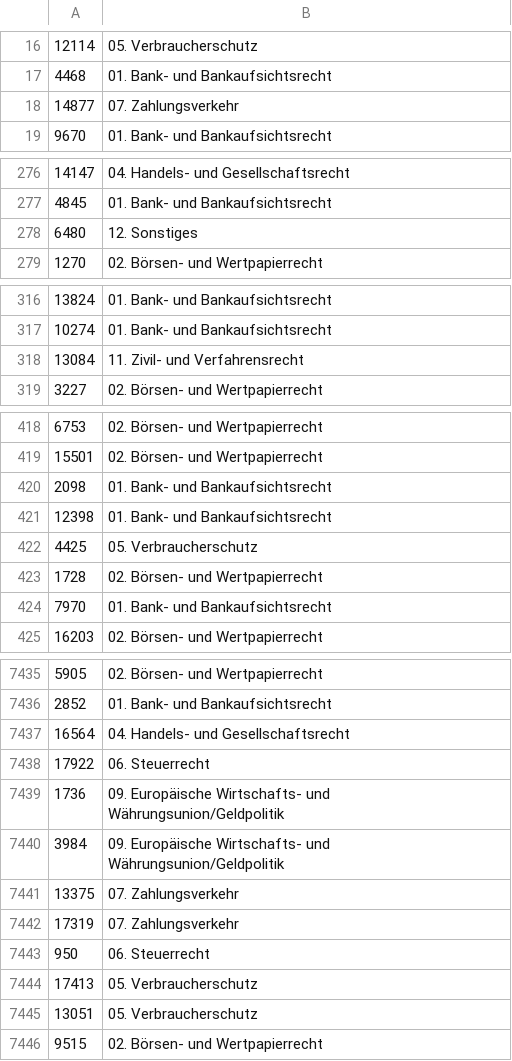
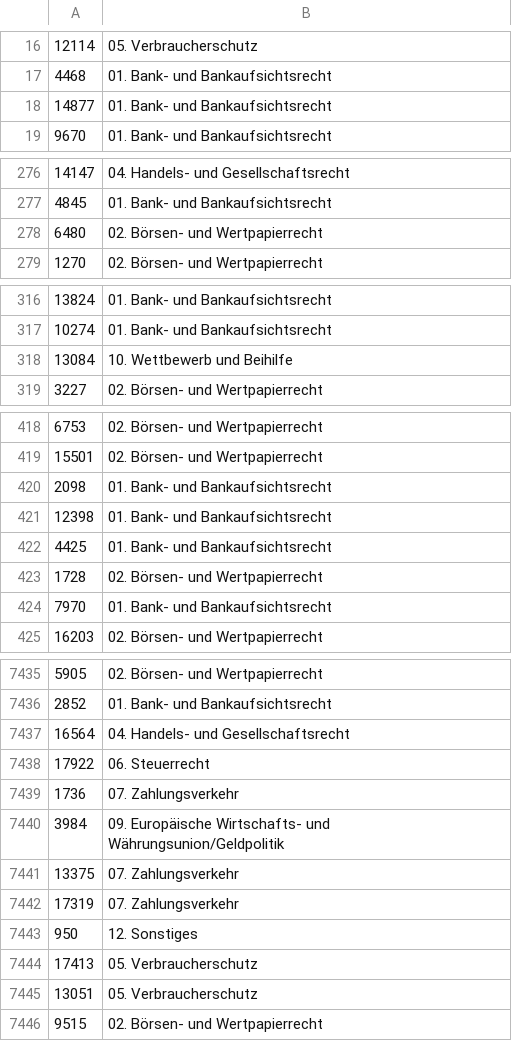
Before and after one commit to Bal3ouz/Ginispa, a CSV file: Mokhtar/trainData/allDataResultGER.csv, drawn as a sheet; only a part is shown, gaps mark what is left out; the diff covers the shown part only.

```diff
--- a/Mokhtar/trainData/allDataResultGER.csv
+++ b/Mokhtar/trainData/allDataResultGER.csv
@@ -17,3 +17,3 @@
 4468,01. Bank- und Bankaufsichtsrecht
-14877,07. Zahlungsverkehr
+14877,01. Bank- und Bankaufsichtsrecht
 9670,01. Bank- und Bankaufsichtsrecht
@@ -277,3 +277,3 @@
 4845,01. Bank- und Bankaufsichtsrecht
-6480,12. Sonstiges
+6480,02. Börsen- und Wertpapierrecht
 1270,02. Börsen- und Wertpapierrecht
@@ -317,3 +317,3 @@
 10274,01. Bank- und Bankaufsichtsrecht
-13084,11. Zivil- und Verfahrensrecht
+13084,10. Wettbewerb und Beihilfe
 3227,02. Börsen- und Wertpapierrecht
@@ -421,3 +421,3 @@
 12398,01. Bank- und Bankaufsichtsrecht
-4425,05. Verbraucherschutz
+4425,01. Bank- und Bankaufsichtsrecht
 1728,02. Börsen- und Wertpapierrecht
@@ -7438,3 +7438,3 @@
 17922,06. Steuerrecht
-1736,09. Europäische Wirtschafts- und Währungsunion/Geldpolitik
+1736,07. Zahlungsverkehr
 3984,09. Europäische Wirtschafts- und Währungsunion/Geldpolitik
@@ -7442,3 +7442,3 @@
 17319,07. Zahlungsverkehr
-950,06. Steuerrecht
+950,12. Sonstiges
 17413,05. Verbraucherschutz
```
Also changed, not shown: 38 edited cells elsewhere in this file, 23 other files.
